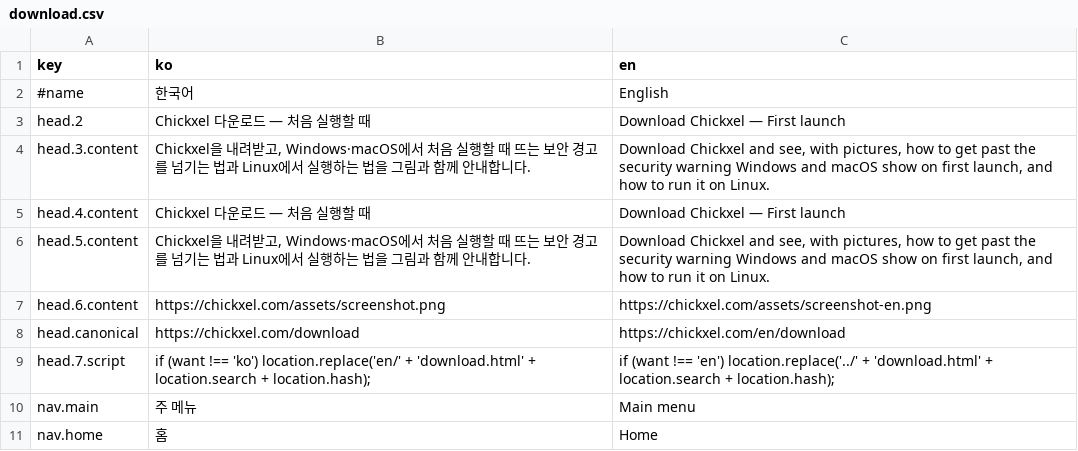
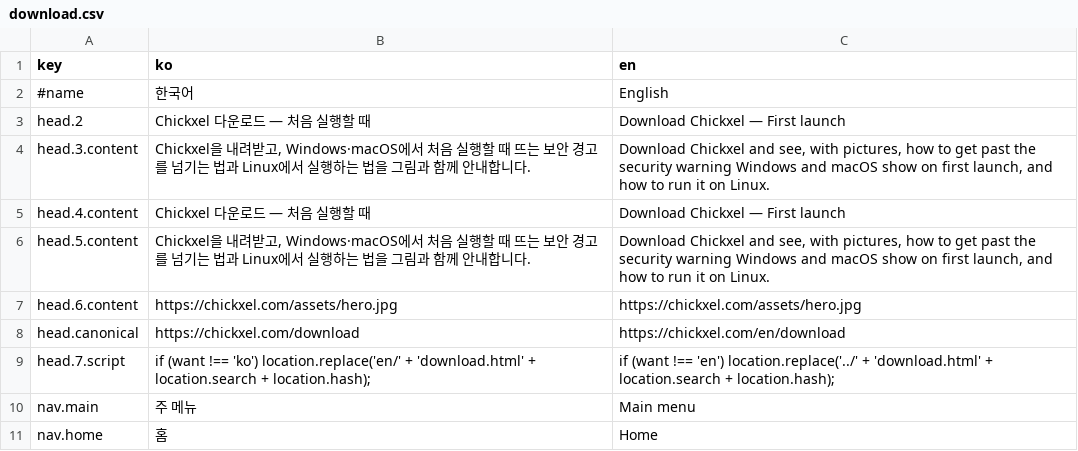
Before and after one commit to 1000Pro-1997/Chickxel, a CSV file: docs/i18n/download.csv, drawn as a sheet; only a part is shown.

Commit message:
홈페이지 링크 미리보기 그림을 타일맵 화면(hero.jpg)으로
- og:image를 hero.jpg(1660×822)로 바꾸고 og:image:width·height를 적음. 쓰지 않게 된 screenshot.png·screenshot-en.png를 지움.

```diff
--- a/docs/i18n/download.csv
+++ b/docs/i18n/download.csv
@@ -6,3 +6,3 @@ head.4.content,Chickxel 다운로드 — 처음 실행할 때,Download Chickxel
 head.5.content,"Chickxel을 내려받고, Windows·macOS에서 처음 실행할 때 뜨는 보안 경고를 넘기는 법과 Linux에서 실행하는 법을 그림과 함께 안내합니다.","Download Chickxel and see, with pictures, how to get past the security warning Windows and macOS show on first launch, and how to run it on Linux."
-head.6.content,https://chickxel.com/assets/screenshot.png,https://chickxel.com/assets/screenshot-en.png
+head.6.content,https://chickxel.com/assets/hero.jpg,https://chickxel.com/assets/hero.jpg
 head.canonical,https://chickxel.com/download,https://chickxel.com/en/download
```
Also changed, not shown: docs/i18n/guide.csv, docs/i18n/index.csv, 11 other files.
